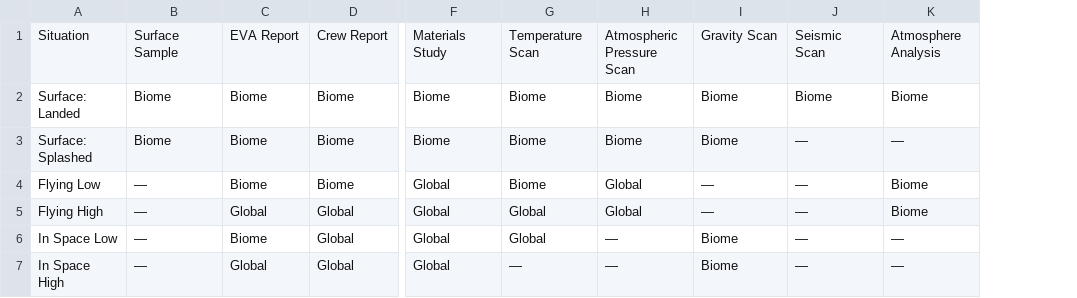
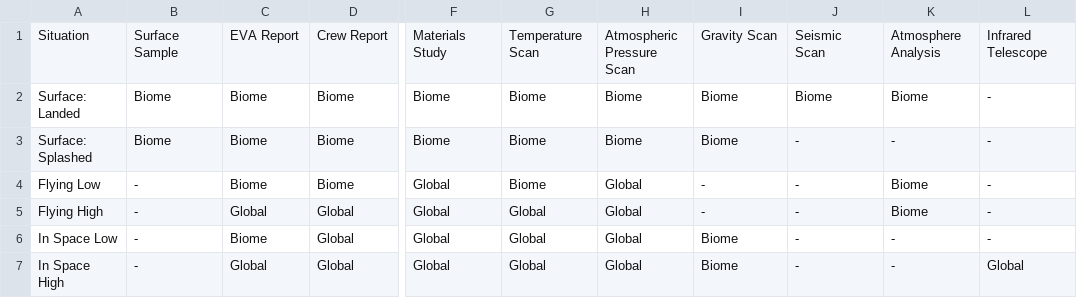
Before and after one commit to DanielVF/kerbal_science_remaining, a TSV file: science/situations.tsv, drawn as a sheet; only a part is shown, gaps mark what is left out; the diff names each change by its address in the sheet, - before the commit and + after, or states it on an @@ line.

Commit message:
Update situations.tsv

```diff
--- a/science/situations.tsv
+++ b/science/situations.tsv
+column L, rows 1-7: Infrared Telescope | - | - | - | - | - | Global
-J3:J7: —
+J3:J7: -
-K3: —
+K3: -
-B4:B7: —
+B4:B7: -
-I4:I5: —
+I4:I5: -
-H6:H7: —
+H6:H7: Global
-K6:K7: —
+K6:K7: -
-G7: —
+G7: Global
```
